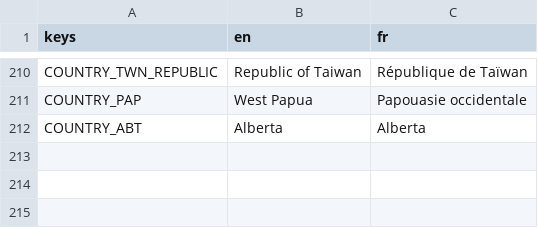
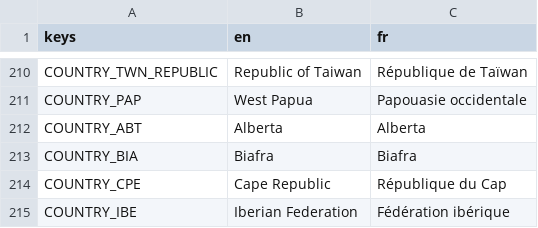
Before and after one commit to Chronos8001/Statecraft, a CSV file: data/localization/countries.csv, drawn as a sheet; only a part is shown, gaps mark what is left out.

Commit message:
feat(data): ajouter les arbres nationaux du cinquième lot
Italie, Espagne, Pologne, Nigeria, Afrique du Sud, Éthiopie : référendums en Catalogne et au Biafra, fédération ibérique, question du Cap, union de la Corne ; Biafra et Cap libérables ; nœuds polonais renommés pour ne pas masquer l'arbre générique.

```diff
--- a/data/localization/countries.csv
+++ b/data/localization/countries.csv
@@ -212 +212,4 @@ COUNTRY_PAP,West Papua,Papouasie occidentale
 COUNTRY_ABT,Alberta,Alberta
+COUNTRY_BIA,Biafra,Biafra
+COUNTRY_CPE,Cape Republic,République du Cap
+COUNTRY_IBE,Iberian Federation,Fédération ibérique
```
Also changed, not shown: 16 other files.
